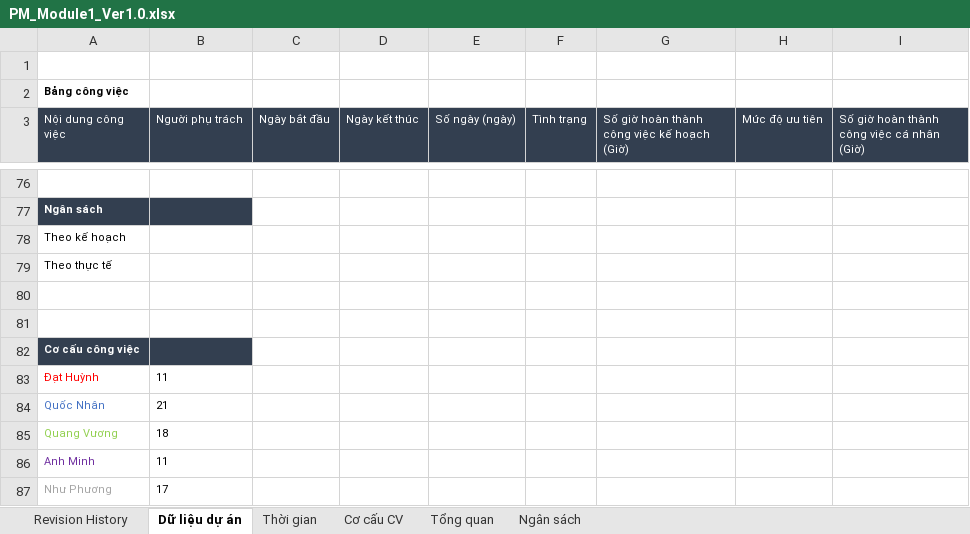
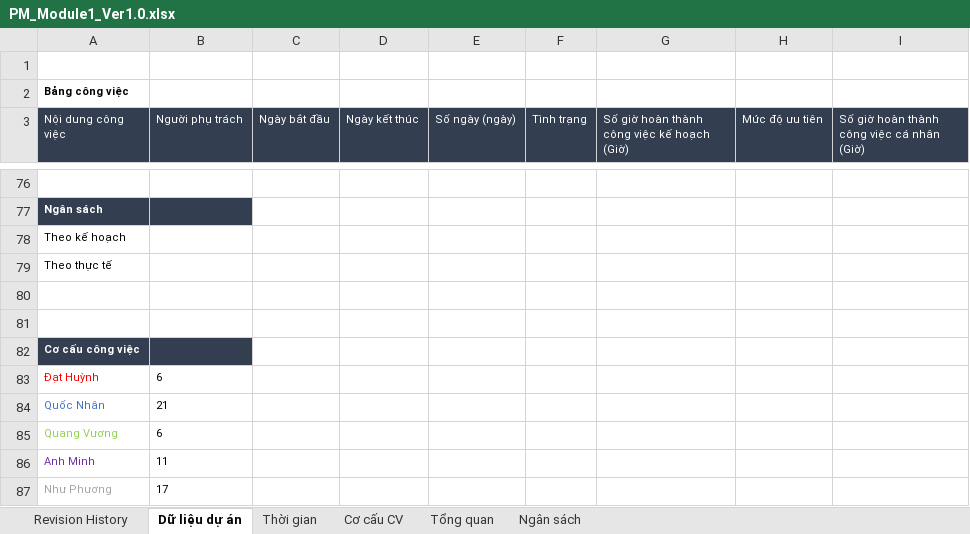
Before and after one commit to DamianHuynh/Capstone-Project, an Excel workbook: Improgress/2. Artifact and Deliverable/Project Monitoring and Control/PM_Module1_Ver1.0.xlsx, sheet Dữ liệu dự án, drawn as a sheet; only a part is shown, gaps mark what is left out; values as stored, in another font and other column widths than the file's, no borders; the diff names each change by its address in the sheet, - before the commit and + after, or states it on an @@ line.

Commit message:
Update PM_Module1_Ver1.0.xlsx

```diff
--- a/Improgress/2. Artifact and Deliverable/Project Monitoring and Control/PM_Module1_Ver1.0.xlsx (sheet Dữ liệu dự án)
+++ b/Improgress/2. Artifact and Deliverable/Project Monitoring and Control/PM_Module1_Ver1.0.xlsx (sheet Dữ liệu dự án)
-B83 (Người phụ trách): 11
+B83 (Người phụ trách): 6
-B85 (Người phụ trách): 18
+B85 (Người phụ trách): 6
```
Also changed, not shown: charts or pictures.
